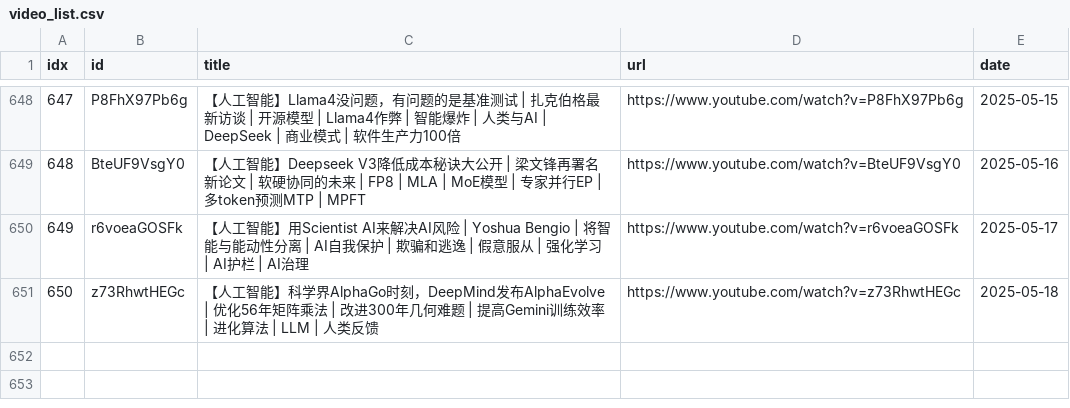
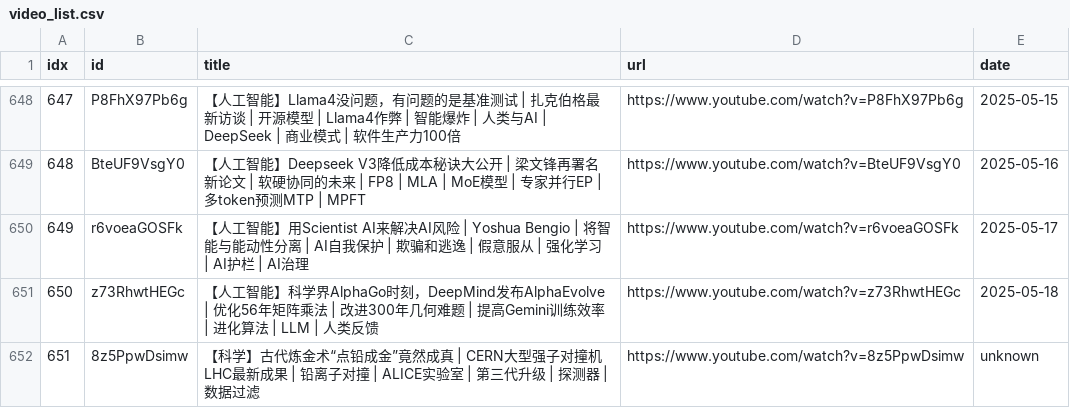
Before and after one commit to sumsjp/BestPartners, a CSV file: src/video_list.csv, drawn as a sheet; only a part is shown, gaps mark what is left out; the diff names each change by its address in the sheet, - before the commit and + after, or states it on an @@ line.

```diff
--- a/src/video_list.csv
+++ b/src/video_list.csv
+row 652: 651 | 8z5PpwDsimw | 【科学】古代炼金术“点铅成金”竟然成真 | CERN大型强子对撞机LHC最新成果 | 铅离子对撞 | ALICE实验室 | 第三代升级 | 探测器 | 数据过滤 | https://www.youtube.com/watch?v=8z5PpwDsimw | unknown
```
Also changed, not shown: src/black_list.csv, 2 other files.
